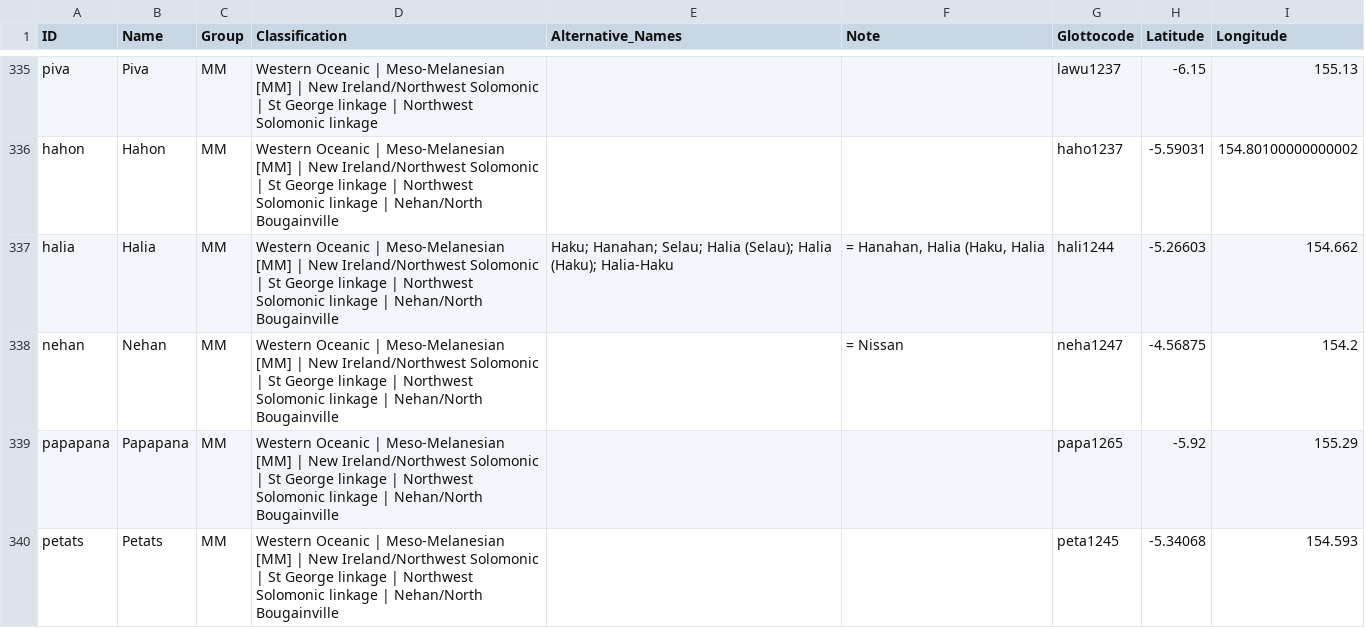
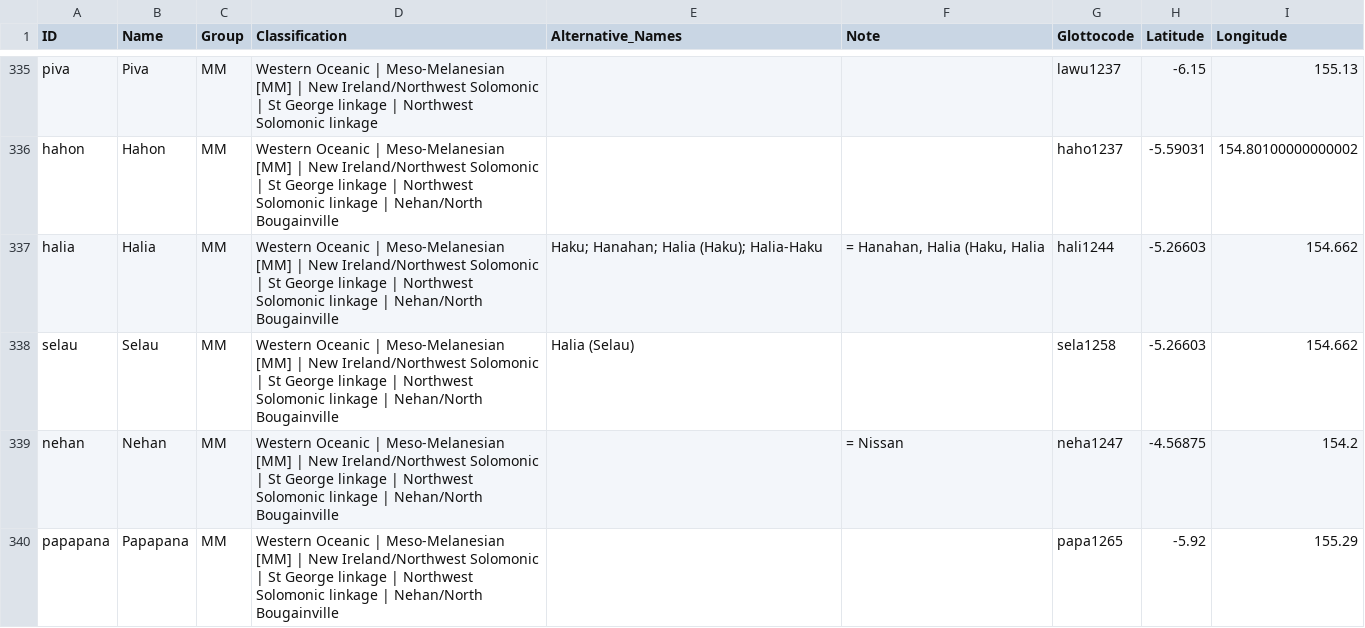
Before and after one commit to lexibank/tlopo, a CSV file: raw/vol1/languages.csv, drawn as a sheet; only a part is shown, gaps mark what is left out; the shorter side is filled out with more unchanged rows.

```diff
--- a/raw/vol1/languages.csv
+++ b/raw/vol1/languages.csv
@@ -336,3 +336,4 @@ piva,Piva,MM,Western Oceanic | Meso-Melanesian [MM] | New Ireland/Northwest Solo
 hahon,Hahon,MM,Western Oceanic | Meso-Melanesian [MM] | New Ireland/Northwest Solomonic | St George linkage | Northwest Solomonic linkage | Nehan/North Bougainville,,,haho1237,-5.59031,154.80100000000002
-halia,Halia,MM,Western Oceanic | Meso-Melanesian [MM] | New Ireland/Northwest Solomonic | St George linkage | Northwest Solomonic linkage | Nehan/North Bougainville,Haku; Hanahan; Selau; Halia (Selau); Halia (Haku); Halia-Haku,"= Hanahan, Halia (Haku, Halia",hali1244,-5.26603,154.662
+halia,Halia,MM,Western Oceanic | Meso-Melanesian [MM] | New Ireland/Northwest Solomonic | St George linkage | Northwest Solomonic linkage | Nehan/North Bougainville,Haku; Hanahan; Halia (Haku); Halia-Haku,"= Hanahan, Halia (Haku, Halia",hali1244,-5.26603,154.662
+selau,Selau,MM,Western Oceanic | Meso-Melanesian [MM] | New Ireland/Northwest Solomonic | St George linkage | Northwest Solomonic linkage | Nehan/North Bougainville,Halia (Selau),,sela1258,-5.26603,154.662
 nehan,Nehan,MM,Western Oceanic | Meso-Melanesian [MM] | New Ireland/Northwest Solomonic | St George linkage | Northwest Solomonic linkage | Nehan/North Bougainville,,= Nissan,neha1247,-4.56875,154.2
```
Also changed, not shown: 45 other files.
